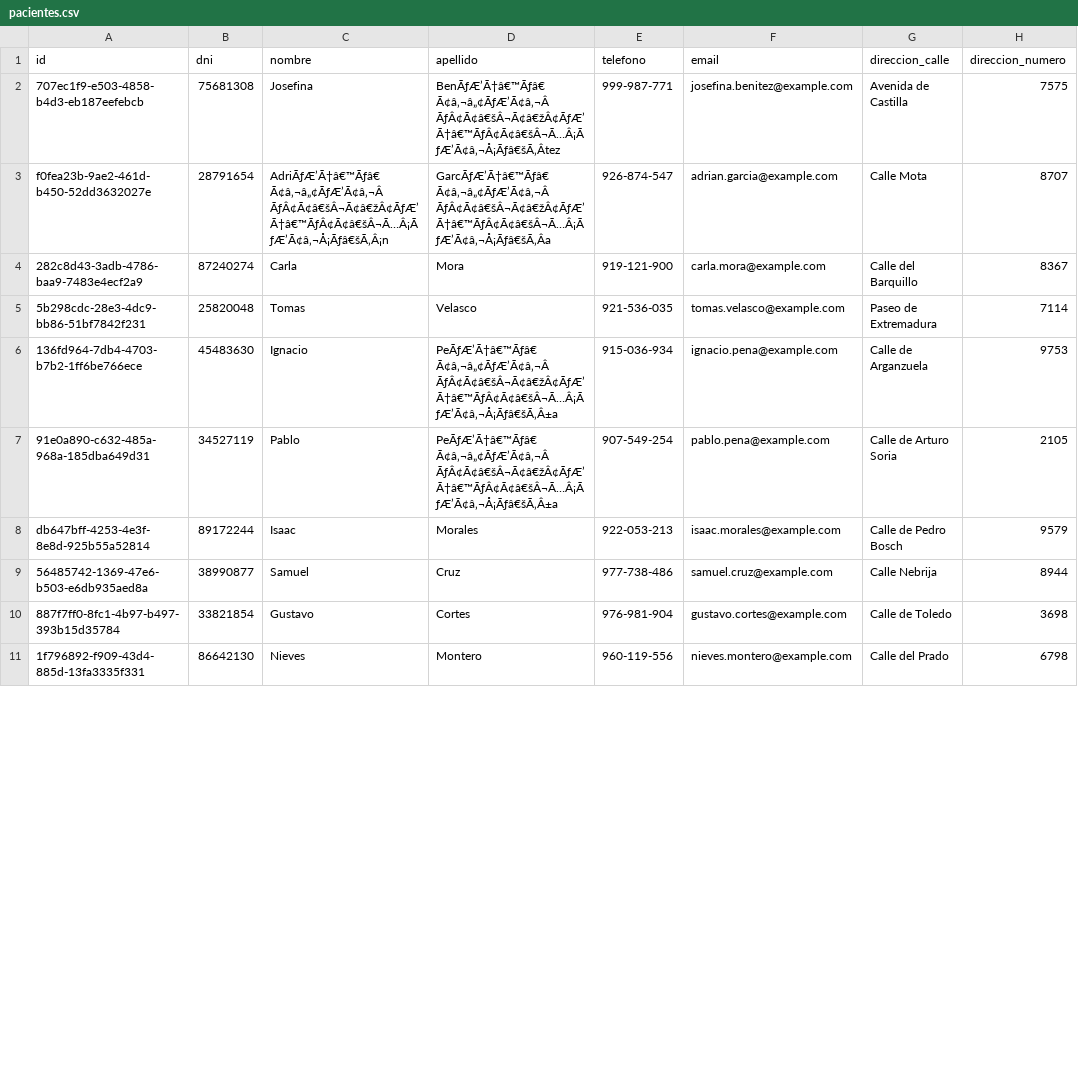
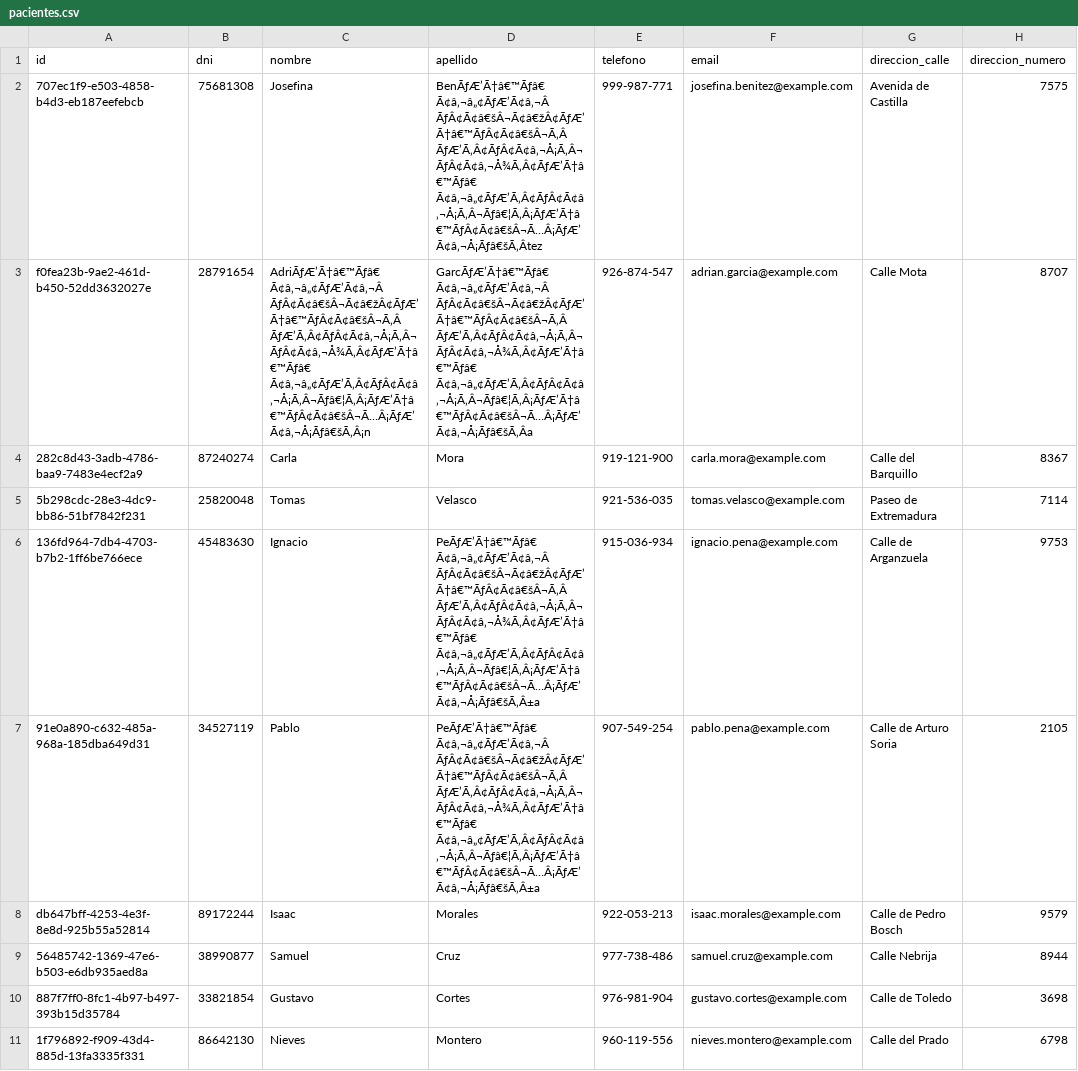
Before and after one commit to Matias-Bussetti/Prog-II-Trabajo-Final, a CSV file: modelo/db/pacientes.csv, drawn as a sheet; only a part is shown; the diff covers the shown part only; the diff names each change by its address in the sheet, - before the commit and + after, or states it on an @@ line.

```diff
--- a/modelo/db/pacientes.csv
+++ b/modelo/db/pacientes.csv
-D2 (apellido): BenÃƒÆ’Ã†â€™Ãƒâ€ Ã¢â‚¬â„¢ÃƒÆ’Ã¢â‚¬Â ÃƒÂ¢Ã¢â€šÂ¬Ã¢â€žÂ¢ÃƒÆ’Ã†â€™ÃƒÂ¢Ã¢â€šÂ¬Ã…Â¡ÃƒÆ’Ã¢â‚¬Å¡Ãƒâ€šÃ‚Âtez
+D2 (apellido): BenÃƒÆ’Ã†â€™Ãƒâ€ Ã¢â‚¬â„¢ÃƒÆ’Ã¢â‚¬Â ÃƒÂ¢Ã¢â€šÂ¬Ã¢â€žÂ¢ÃƒÆ’Ã†â€™ÃƒÂ¢Ã¢â€šÂ¬Ã‚Â ÃƒÆ’Ã‚Â¢ÃƒÂ¢Ã¢â‚¬Å¡Ã‚Â¬ÃƒÂ¢Ã¢â‚¬Å¾Ã‚Â¢ÃƒÆ’Ã†â€™Ãƒâ€ Ã¢â‚¬â„¢ÃƒÆ’Ã‚Â¢ÃƒÂ¢Ã¢â‚¬Å¡Ã‚Â¬Ãƒâ€¦Ã‚Â¡ÃƒÆ’Ã†â€™ÃƒÂ¢Ã¢â€šÂ¬Ã…Â¡ÃƒÆ’Ã¢â‚¬Å¡Ãƒâ€šÃ‚Âtez
-C3 (nombre): AdriÃƒÆ’Ã†â€™Ãƒâ€ Ã¢â‚¬â„¢ÃƒÆ’Ã¢â‚¬Â ÃƒÂ¢Ã¢â€šÂ¬Ã¢â€žÂ¢ÃƒÆ’Ã†â€™ÃƒÂ¢Ã¢â€šÂ¬Ã…Â¡ÃƒÆ’Ã¢â‚¬Å¡Ãƒâ€šÃ‚Â¡n
+C3 (nombre): AdriÃƒÆ’Ã†â€™Ãƒâ€ Ã¢â‚¬â„¢ÃƒÆ’Ã¢â‚¬Â ÃƒÂ¢Ã¢â€šÂ¬Ã¢â€žÂ¢ÃƒÆ’Ã†â€™ÃƒÂ¢Ã¢â€šÂ¬Ã‚Â ÃƒÆ’Ã‚Â¢ÃƒÂ¢Ã¢â‚¬Å¡Ã‚Â¬ÃƒÂ¢Ã¢â‚¬Å¾Ã‚Â¢ÃƒÆ’Ã†â€™Ãƒâ€ Ã¢â‚¬â„¢ÃƒÆ’Ã‚Â¢ÃƒÂ¢Ã¢â‚¬Å¡Ã‚Â¬Ãƒâ€¦Ã‚Â¡ÃƒÆ’Ã†â€™ÃƒÂ¢Ã¢â€šÂ¬Ã…Â¡ÃƒÆ’Ã¢â‚¬Å¡Ãƒâ€šÃ‚Â¡n
-D3 (apellido): GarcÃƒÆ’Ã†â€™Ãƒâ€ Ã¢â‚¬â„¢ÃƒÆ’Ã¢â‚¬Â ÃƒÂ¢Ã¢â€šÂ¬Ã¢â€žÂ¢ÃƒÆ’Ã†â€™ÃƒÂ¢Ã¢â€šÂ¬Ã…Â¡ÃƒÆ’Ã¢â‚¬Å¡Ãƒâ€šÃ‚Âa
+D3 (apellido): GarcÃƒÆ’Ã†â€™Ãƒâ€ Ã¢â‚¬â„¢ÃƒÆ’Ã¢â‚¬Â ÃƒÂ¢Ã¢â€šÂ¬Ã¢â€žÂ¢ÃƒÆ’Ã†â€™ÃƒÂ¢Ã¢â€šÂ¬Ã‚Â ÃƒÆ’Ã‚Â¢ÃƒÂ¢Ã¢â‚¬Å¡Ã‚Â¬ÃƒÂ¢Ã¢â‚¬Å¾Ã‚Â¢ÃƒÆ’Ã†â€™Ãƒâ€ Ã¢â‚¬â„¢ÃƒÆ’Ã‚Â¢ÃƒÂ¢Ã¢â‚¬Å¡Ã‚Â¬Ãƒâ€¦Ã‚Â¡ÃƒÆ’Ã†â€™ÃƒÂ¢Ã¢â€šÂ¬Ã…Â¡ÃƒÆ’Ã¢â‚¬Å¡Ãƒâ€šÃ‚Âa
-D6:D7 (apellido): PeÃƒÆ’Ã†â€™Ãƒâ€ Ã¢â‚¬â„¢ÃƒÆ’Ã¢â‚¬Â ÃƒÂ¢Ã¢â€šÂ¬Ã¢â€žÂ¢ÃƒÆ’Ã†â€™ÃƒÂ¢Ã¢â€šÂ¬Ã…Â¡ÃƒÆ’Ã¢â‚¬Å¡Ãƒâ€šÃ‚Â±a
+D6:D7 (apellido): PeÃƒÆ’Ã†â€™Ãƒâ€ Ã¢â‚¬â„¢ÃƒÆ’Ã¢â‚¬Â ÃƒÂ¢Ã¢â€šÂ¬Ã¢â€žÂ¢ÃƒÆ’Ã†â€™ÃƒÂ¢Ã¢â€šÂ¬Ã‚Â ÃƒÆ’Ã‚Â¢ÃƒÂ¢Ã¢â‚¬Å¡Ã‚Â¬ÃƒÂ¢Ã¢â‚¬Å¾Ã‚Â¢ÃƒÆ’Ã†â€™Ãƒâ€ Ã¢â‚¬â„¢ÃƒÆ’Ã‚Â¢ÃƒÂ¢Ã¢â‚¬Å¡Ã‚Â¬Ãƒâ€¦Ã‚Â¡ÃƒÆ’Ã†â€™ÃƒÂ¢Ã¢â€šÂ¬Ã…Â¡ÃƒÆ’Ã¢â‚¬Å¡Ãƒâ€šÃ‚Â±a
```
Also changed, not shown: 10 edited cells elsewhere in this file, 4 other files.
